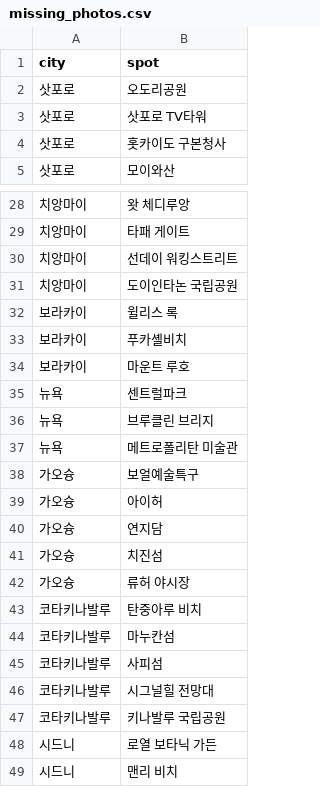
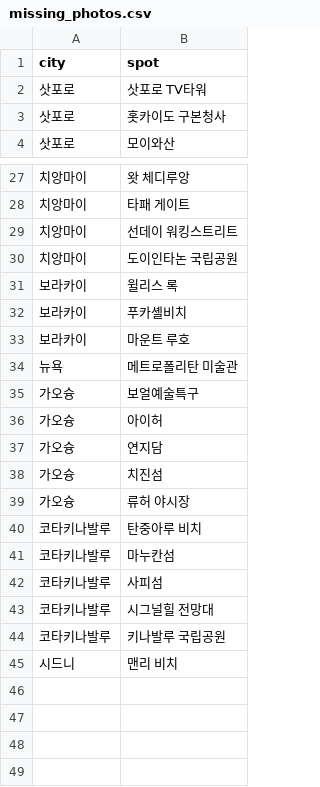
Before and after one commit to k9200596-cell/Travel_v2, a CSV file: missing_photos.csv, drawn as a sheet; only a part is shown, gaps mark what is left out.

```diff
--- a/missing_photos.csv
+++ b/missing_photos.csv
@@ -1,3 +1,2 @@
 city,spot
-삿포로,오도리공원
 삿포로,삿포로 TV타워
@@ -34,4 +33,2 @@
 보라카이,마운트 루호
-뉴욕,센트럴파크
-뉴욕,브루클린 브리지
 뉴욕,메트로폴리탄 미술관
@@ -47,3 +44,2 @@
 코타키나발루,키나발루 국립공원
-시드니,로열 보타닉 가든
 시드니,맨리 비치
```
Also changed, not shown: 9 other files.
